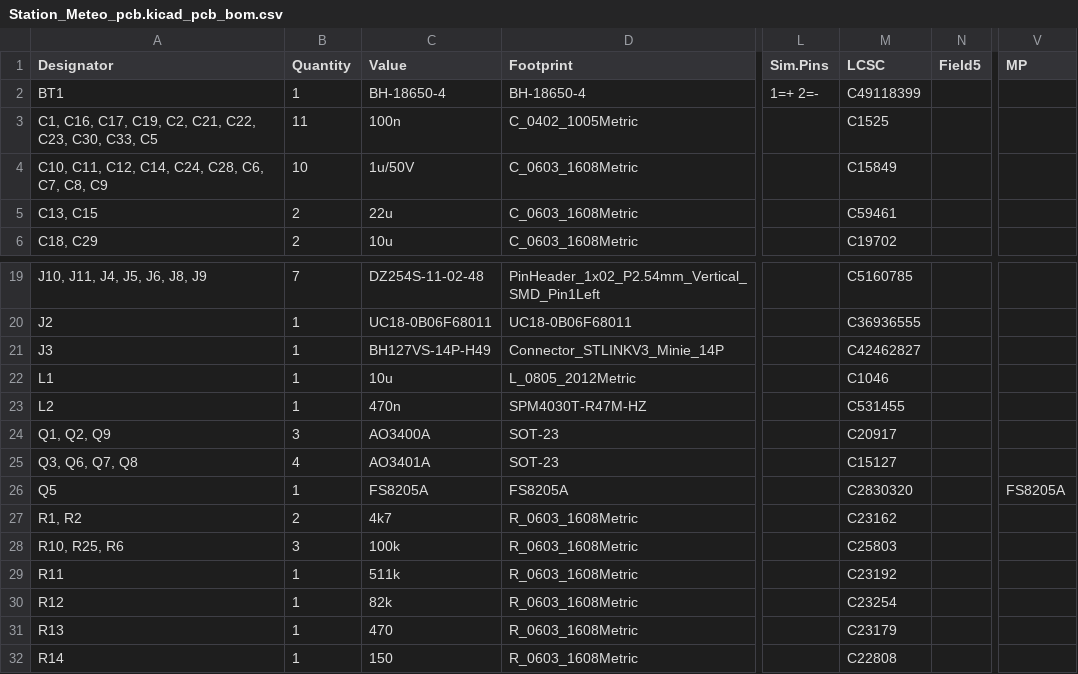
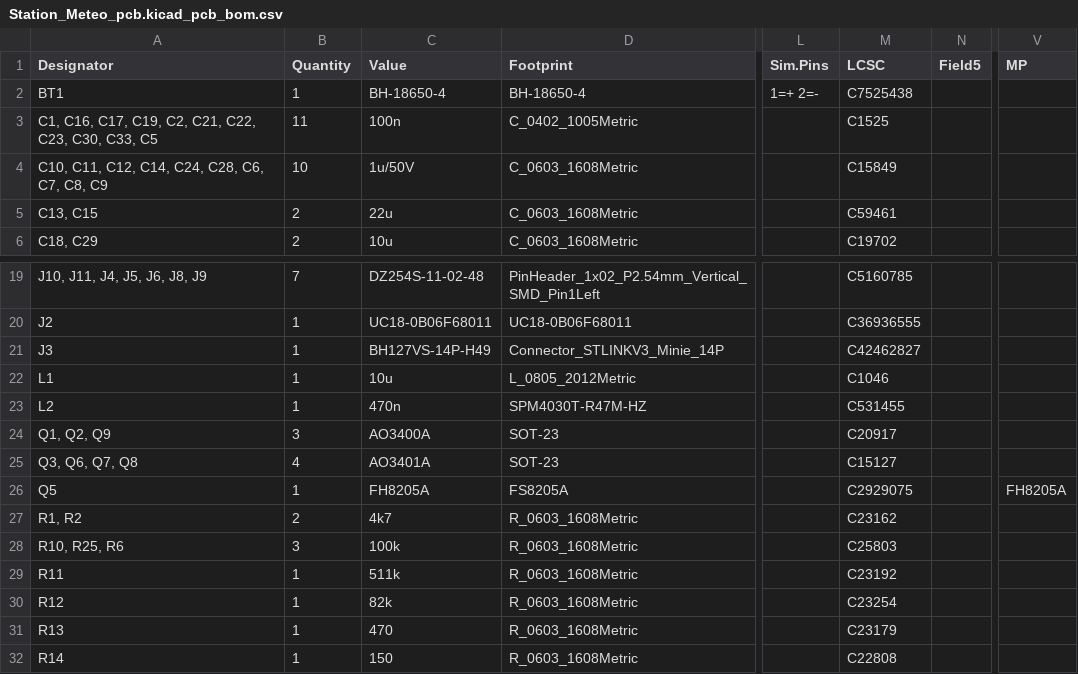
Before and after one commit to VoiD7965/Station_Meteo_pcb, a CSV file: pcbway_production/2026-05-05-16-25-26/Station_Meteo_pcb.kicad_pcb_bom.csv (was pcbway_production/2026-05-04-14-43-20/Station_Meteo_pcb.kicad_pcb_bom.csv), drawn as a sheet; only a part is shown, gaps mark what is left out; the diff names each change by its address in the sheet, - before the commit and + after, or states it on an @@ line.

```diff
--- a/pcbway_production/2026-05-04-14-43-20/Station_Meteo_pcb.kicad_pcb_bom.csv
+++ b/pcbway_production/2026-05-05-16-25-26/Station_Meteo_pcb.kicad_pcb_bom.csv
-M2 (LCSC): C49118399
+M2 (LCSC): C7525438
-C26 (Value): FS8205A
+C26 (Value): FH8205A
-M26 (LCSC): C2830320
+M26 (LCSC): C2929075
-V26 (MP): FS8205A
+V26 (MP): FH8205A
```
Also changed, not shown: pcbway_production/2026-05-05-16-25-26/Station_Meteo_pcb.kicad_pcb_positions.csv, production/bom.csv, 11 other files.
